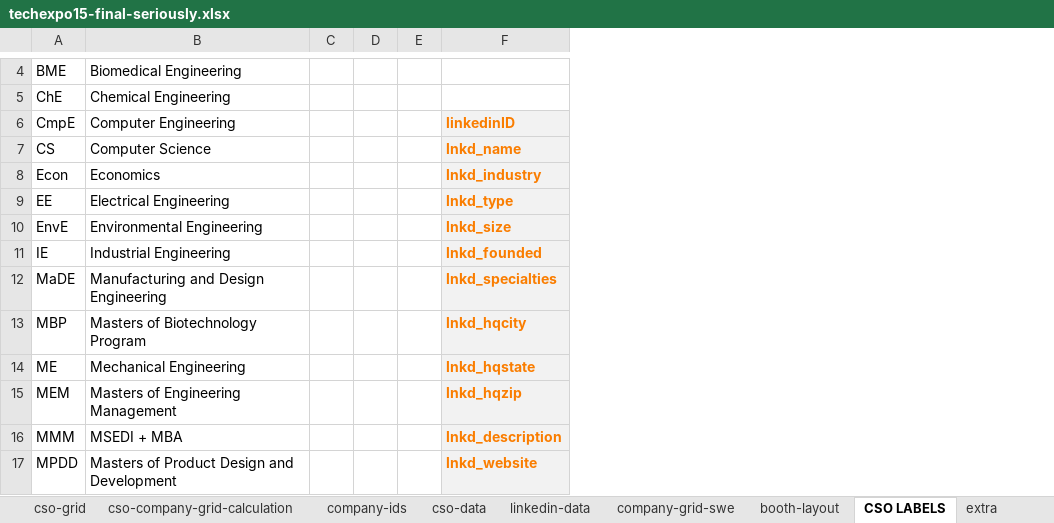
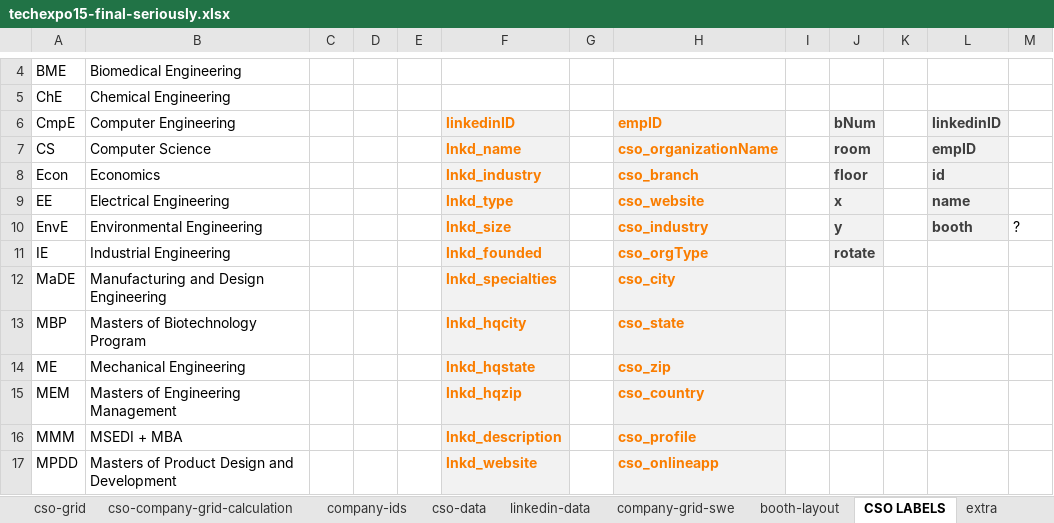
Before and after one commit to NUWiC/techexpo15, an Excel workbook: techexpo15-final-seriously.xlsx, sheet CSO LABELS, drawn as a sheet; only a part is shown, gaps mark what is left out; values as stored, in another font and other column widths than the file's, no borders; the diff names each change by its address in the sheet, - before the commit and + after, or states it on an @@ line.

Commit message:
ugh something effed up my linked in xls

```diff
--- a/techexpo15-final-seriously.xlsx (sheet CSO LABELS)
+++ b/techexpo15-final-seriously.xlsx (sheet CSO LABELS)
+column G, empty
+column H (empID), rows 7-17: cso_organizationName | cso_branch | cso_website | cso_industry | cso_orgType | cso_city | cso_state | cso_zip | cso_country | cso_profile | cso_onlineapp
+column I, empty
+column J (bNum), rows 7-11: room | floor | x | y | rotate
+column K, empty
+column L (linkedinID), rows 7-10: empID | id | name | booth
+column M, row 10: ?
```
Also changed, not shown: sheet cso-data, sheet linkedin-data, sheet company-ids, other sheet tabs, 3 other files.
